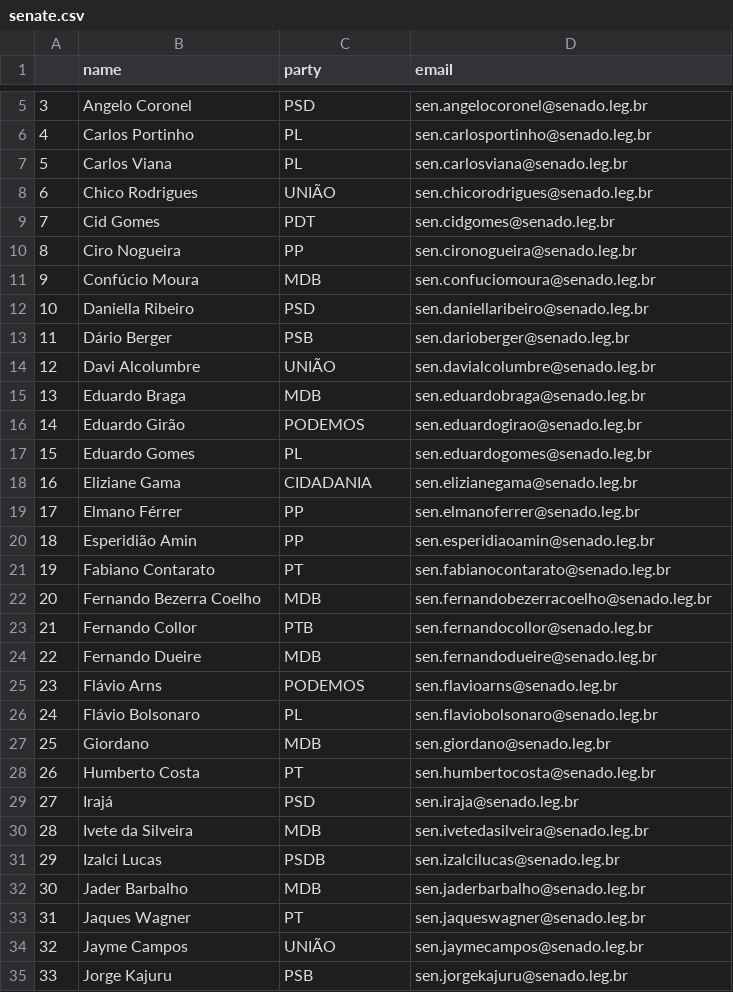
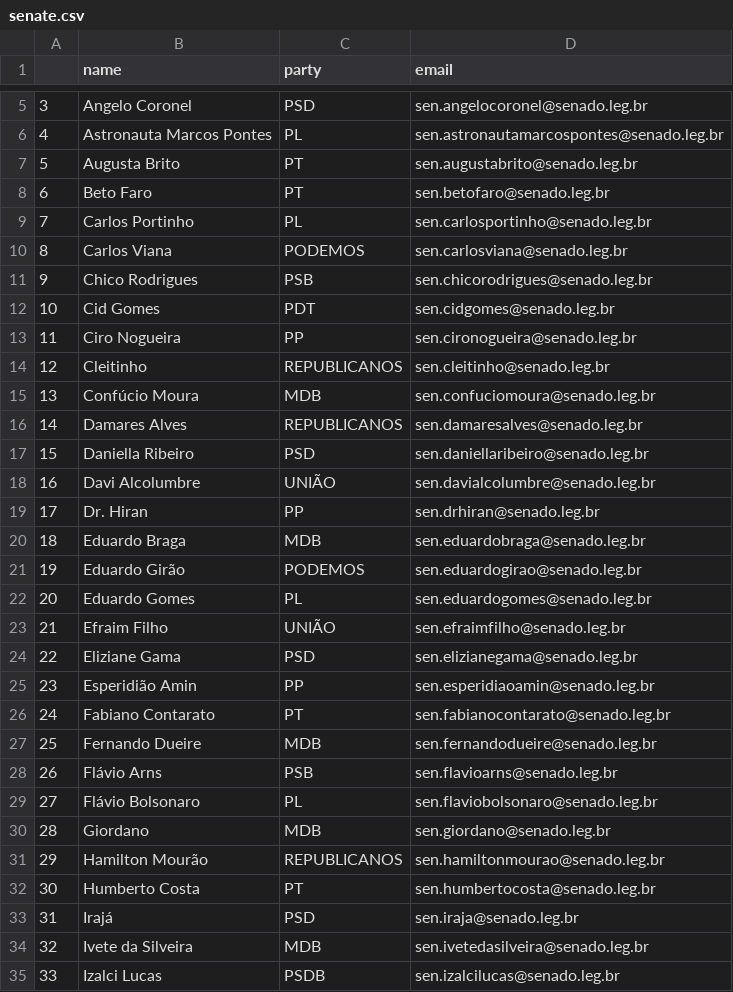
Before and after one commit to 7onn/politicians-contacts, a CSV file: senate.csv, drawn as a sheet; only a part is shown, gaps mark what is left out; the shorter side is filled out with more unchanged rows; removed rows and columns are numbered as before the commit, all else as after; the diff covers the shown part only; the diff names each change by its address in the sheet, - before the commit and + after, or states it on an @@ line.

```diff
--- a/senate.csv
+++ b/senate.csv
+row 6: 4 | Astronauta Marcos Pontes | PL | sen.astronautamarcospontes@senado.leg.br
+row 7: 5 | Augusta Brito | PT | sen.augustabrito@senado.leg.br
+row 8: 6 | Beto Faro | PT | sen.betofaro@senado.leg.br
@@ column A renumbered from row 9 down @@
-C10 (party): PL
+C10 (party): PODEMOS
-C11 (party): UNIÃO
+C11 (party): PSB
+row 14: 12 | Cleitinho | REPUBLICANOS | sen.cleitinho@senado.leg.br
+row 16: 14 | Damares Alves | REPUBLICANOS | sen.damaresalves@senado.leg.br
-row 13: 11 | Dário Berger | PSB | sen.darioberger@senado.leg.br
+row 19: 17 | Dr. Hiran | PP | sen.drhiran@senado.leg.br
+row 23: 21 | Efraim Filho | UNIÃO | sen.efraimfilho@senado.leg.br
-C24 (party): CIDADANIA
+C24 (party): PSD
-row 19: 17 | Elmano Férrer | PP | sen.elmanoferrer@senado.leg.br
-row 22: 20 | Fernando Bezerra Coelho | MDB | sen.fernandobezerracoelho@senado.leg.br
-row 23: 21 | Fernando Collor | PTB | sen.fernandocollor@senado.leg.br
-C28 (party): PODEMOS
+C28 (party): PSB
+row 31: 29 | Hamilton Mourão | REPUBLICANOS | sen.hamiltonmourao@senado.leg.br
```
Also changed, not shown: 13 added rows, 14 removed rows and 1 edited cell elsewhere in this file.
